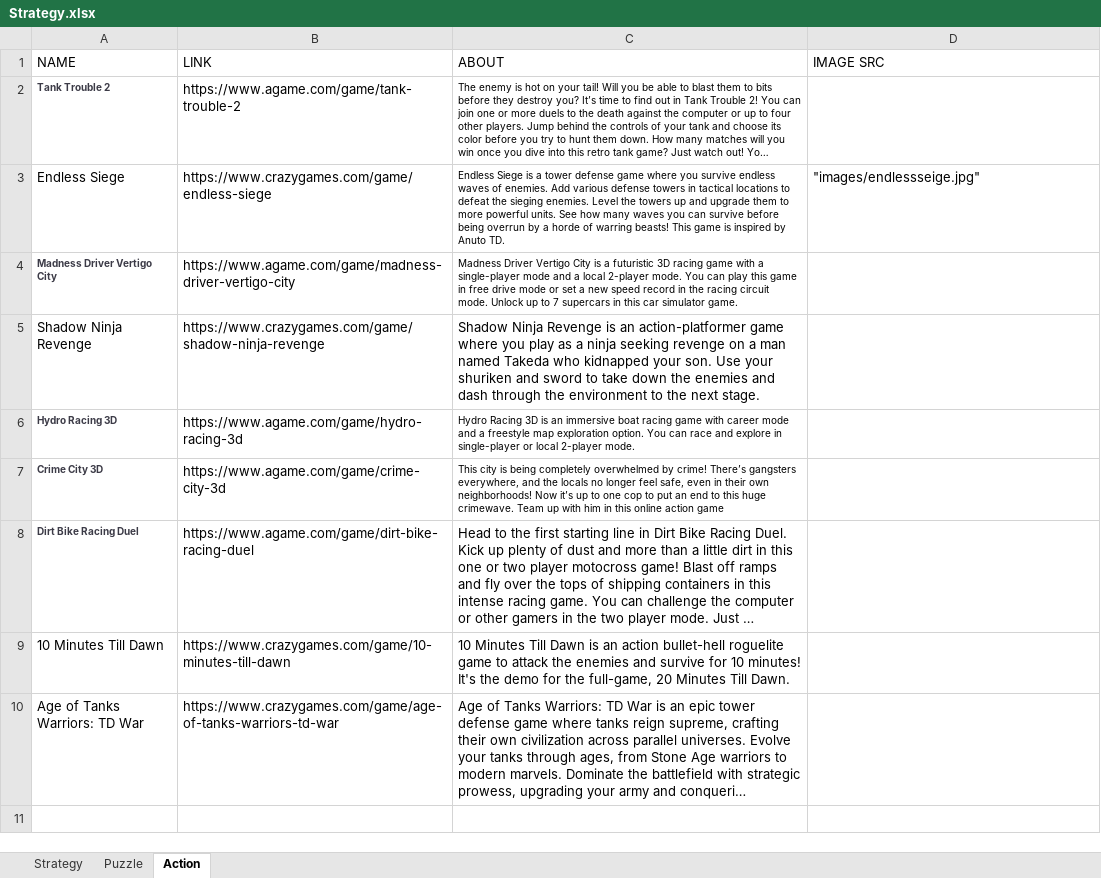
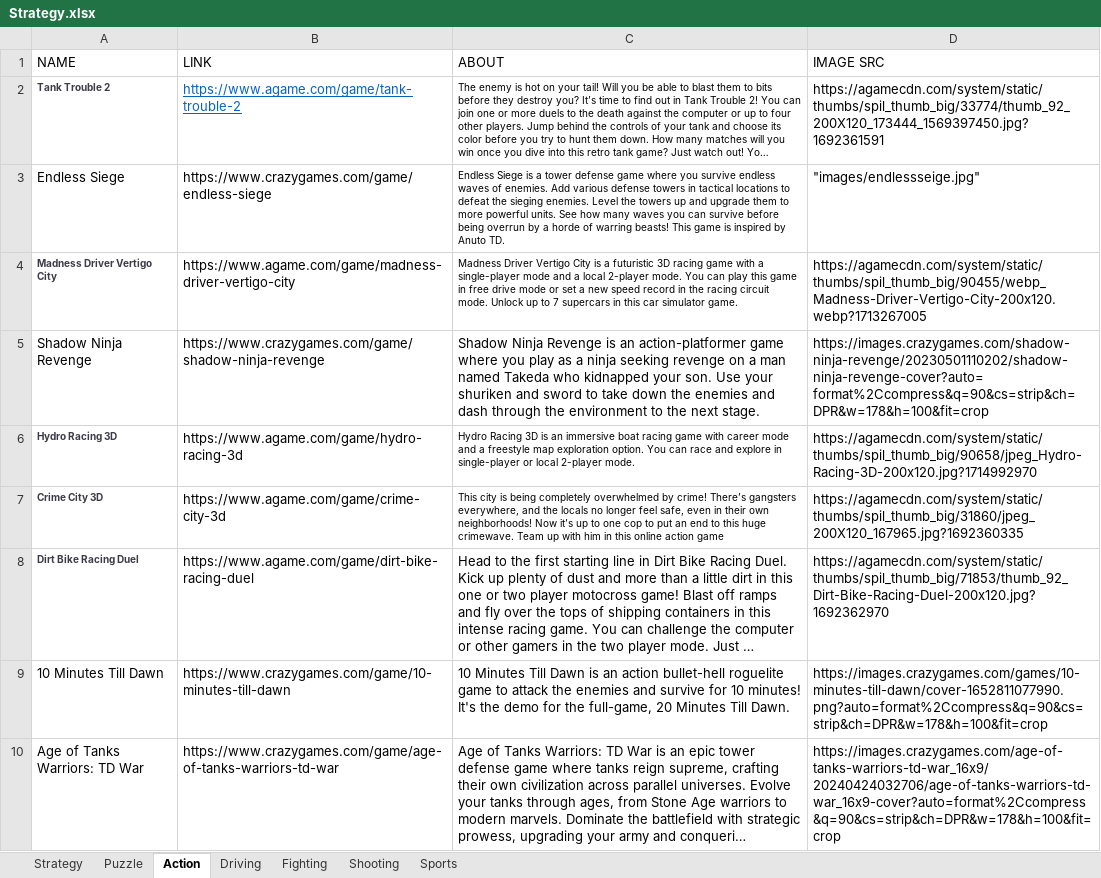
Before and after one commit to Vakacharla-Lokesh/game-hub-server, an Excel workbook: public/resources/Strategy.xlsx, sheet Action, drawn as a sheet; long unchanged cells end in …; values as stored, in another font and other column widths than the file's, no borders; the diff names each change by its address in the sheet, - before the commit and + after, or states it on an @@ line.

```diff
--- a/public/resources/Strategy.xlsx (sheet Action)
+++ b/public/resources/Strategy.xlsx (sheet Action)
+sheet tab: Driving
+sheet tab: Fighting
+sheet tab: Shooting
+sheet tab: Sports
@@ B2 underline: off → on, text colour: black → #0563C1 @@
-D2 (IMAGE SRC): (empty)
+D2 (IMAGE SRC): https://agamecdn.com/system/static/thumbs/spil_thumb_big/33774/thumb_92_200X120_173444_1569397450.jpg?1692361591
-D4 (IMAGE SRC): (empty)
+D4 (IMAGE SRC): https://agamecdn.com/system/static/thumbs/spil_thumb_big/90455/webp_Madness-Driver-Vertigo-City-200x120.webp?1713267005
-D5 (IMAGE SRC): (empty)
+D5 (IMAGE SRC): https://images.crazygames.com/shadow-ninja-revenge/20230501110202/shadow-ninja-revenge-cover?auto=format%2Ccompress&q=90&cs=strip&ch=DPR&w=178&h=100&fit=crop
-D6 (IMAGE SRC): (empty)
+D6 (IMAGE SRC): https://agamecdn.com/system/static/thumbs/spil_thumb_big/90658/jpeg_Hydro-Racing-3D-200x120.jpg?1714992970
-D7 (IMAGE SRC): (empty)
+D7 (IMAGE SRC): https://agamecdn.com/system/static/thumbs/spil_thumb_big/31860/jpeg_200X120_167965.jpg?1692360335
-D8 (IMAGE SRC): (empty)
+D8 (IMAGE SRC): https://agamecdn.com/system/static/thumbs/spil_thumb_big/71853/thumb_92_Dirt-Bike-Racing-Duel-200x120.jpg?1692362970
-D9 (IMAGE SRC): (empty)
+D9 (IMAGE SRC): https://images.crazygames.com/games/10-minutes-till-dawn/cover-1652811077990.png?auto=format%2Ccompress&q=90&cs=strip&ch=DPR&w=178&h=100&fit=crop
-D10 (IMAGE SRC): (empty)
+D10 (IMAGE SRC): https://images.crazygames.com/age-of-tanks-warriors-td-war_16x9/20240424032706/age-of-tanks-warriors-td-war_16x9-cover?auto=format%2Ccompress&q=90&cs=strip&ch=DPR&w=178&h=100&fit=crop
```
Also changed, not shown: 9 other files.
